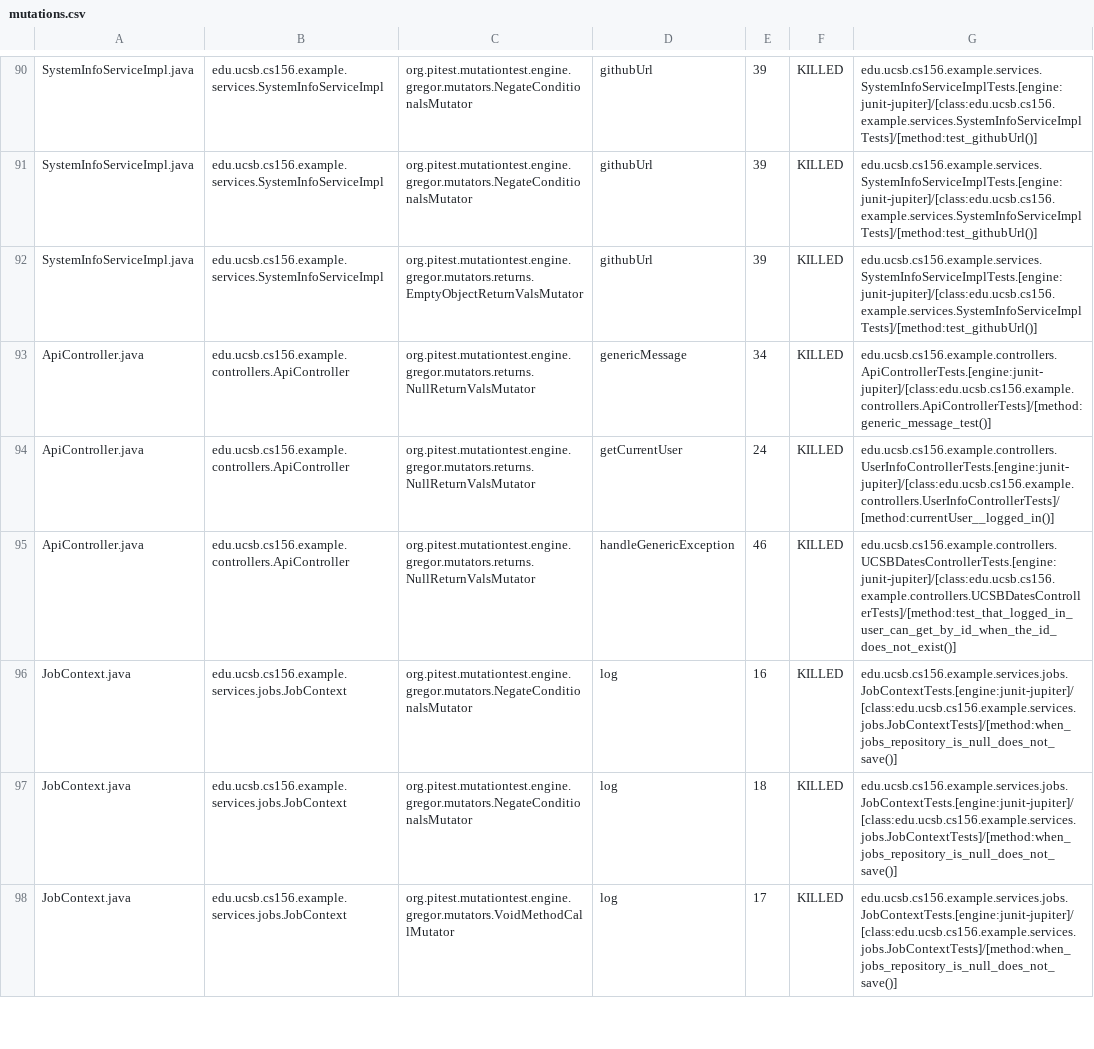
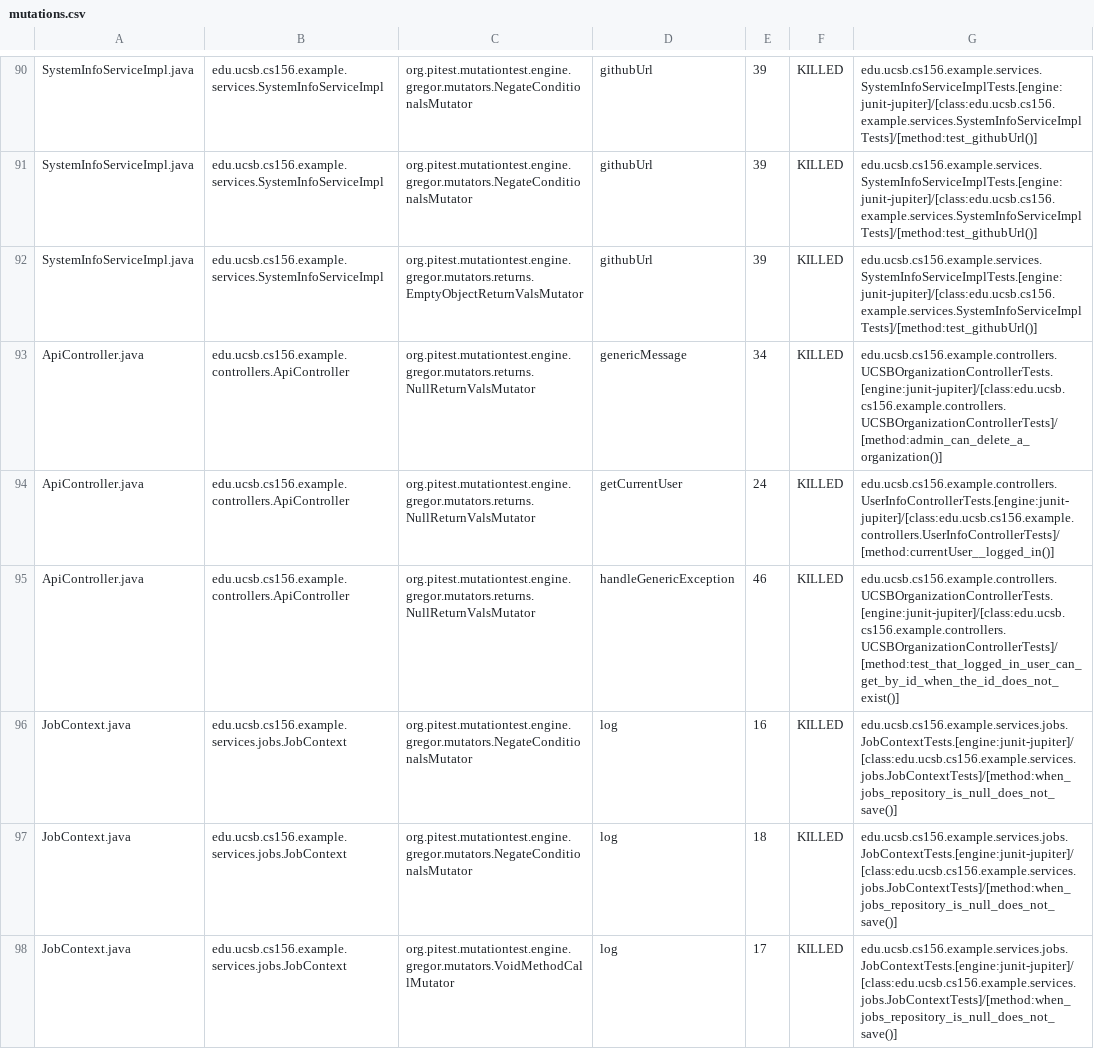
Before and after one commit to ucsb-cs156-f26/team02-f26-15, a CSV file: prs/62/pitest/mutations.csv, drawn as a sheet; only a part is shown, gaps mark what is left out.

Commit message:
Deploying to gh-pages from @ ucsb-cs156-f26/team02-f26-15@9e00e0ac63f937cea98a706624d3306a112977e4 🚀

```diff
--- a/prs/62/pitest/mutations.csv
+++ b/prs/62/pitest/mutations.csv
@@ -92,5 +92,5 @@ SystemInfoServiceImpl.java,edu.ucsb.cs156.example.services.SystemInfoServiceImpl
 SystemInfoServiceImpl.java,edu.ucsb.cs156.example.services.SystemInfoServiceImpl,org.pitest.mutationtest.engine.gregor.mutators.returns.EmptyObjectReturnValsMutator,githubUrl,39,KILLED,edu.ucsb.cs156.example.services.SystemInfoServiceImplTests.[engine:junit-jupiter]/[class:edu.ucsb.cs156.example.services.SystemInfoServiceImplTests]/[method:test_githubUrl()]
-ApiController.java,edu.ucsb.cs156.example.controllers.ApiController,org.pitest.mutationtest.engine.gregor.mutators.returns.NullReturnValsMutator,genericMessage,34,KILLED,edu.ucsb.cs156.example.controllers.ApiControllerTests.[engine:junit-jupiter]/[class:edu.ucsb.cs156.example.controllers.ApiControllerTests]/[method:generic_message_test()]
+ApiController.java,edu.ucsb.cs156.example.controllers.ApiController,org.pitest.mutationtest.engine.gregor.mutators.returns.NullReturnValsMutator,genericMessage,34,KILLED,edu.ucsb.cs156.example.controllers.UCSBOrganizationControllerTests.[engine:junit-jupiter]/[class:edu.ucsb.cs156.example.controllers.UCSBOrganizationControllerTests]/[method:admin_can_delete_a_organization()]
 ApiController.java,edu.ucsb.cs156.example.controllers.ApiController,org.pitest.mutationtest.engine.gregor.mutators.returns.NullReturnValsMutator,getCurrentUser,24,KILLED,edu.ucsb.cs156.example.controllers.UserInfoControllerTests.[engine:junit-jupiter]/[class:edu.ucsb.cs156.example.controllers.UserInfoControllerTests]/[method:currentUser__logged_in()]
-ApiController.java,edu.ucsb.cs156.example.controllers.ApiController,org.pitest.mutationtest.engine.gregor.mutators.returns.NullReturnValsMutator,handleGenericException,46,KILLED,edu.ucsb.cs156.example.controllers.UCSBDatesControllerTests.[engine:junit-jupiter]/[class:edu.ucsb.cs156.example.controllers.UCSBDatesControllerTests]/[method:test_that_logged_in_user_can_get_by_id_when_the_id_does_not_exist()]
+ApiController.java,edu.ucsb.cs156.example.controllers.ApiController,org.pitest.mutationtest.engine.gregor.mutators.returns.NullReturnValsMutator,handleGenericException,46,KILLED,edu.ucsb.cs156.example.controllers.UCSBOrganizationControllerTests.[engine:junit-jupiter]/[class:edu.ucsb.cs156.example.controllers.UCSBOrganizationControllerTests]/[method:test_that_logged_in_user_can_get_by_id_when_the_id_does_not_exist()]
 JobContext.java,edu.ucsb.cs156.example.services.jobs.JobContext,org.pitest.mutationtest.engine.gregor.mutators.NegateConditionalsMutator,log,16,KILLED,edu.ucsb.cs156.example.services.jobs.JobContextTests.[engine:junit-jupiter]/[class:edu.ucsb.cs156.example.services.jobs.JobContextTests]/[method:when_jobs_repository_is_null_does_not_save()]
```
Also changed, not shown: 17 other files.
